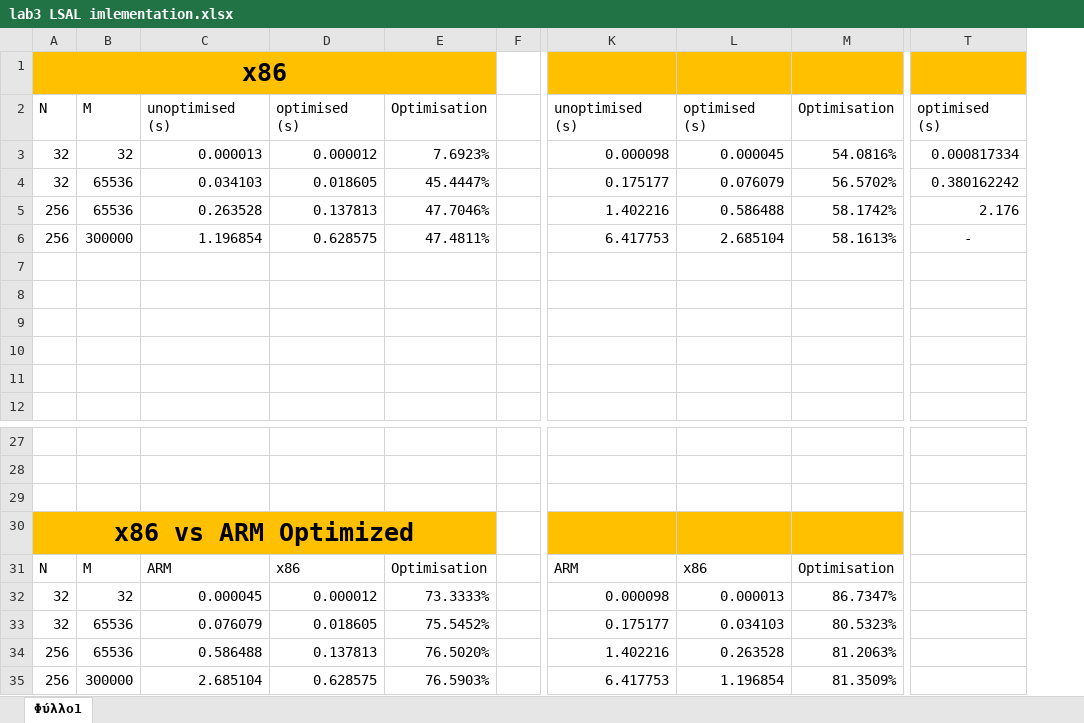
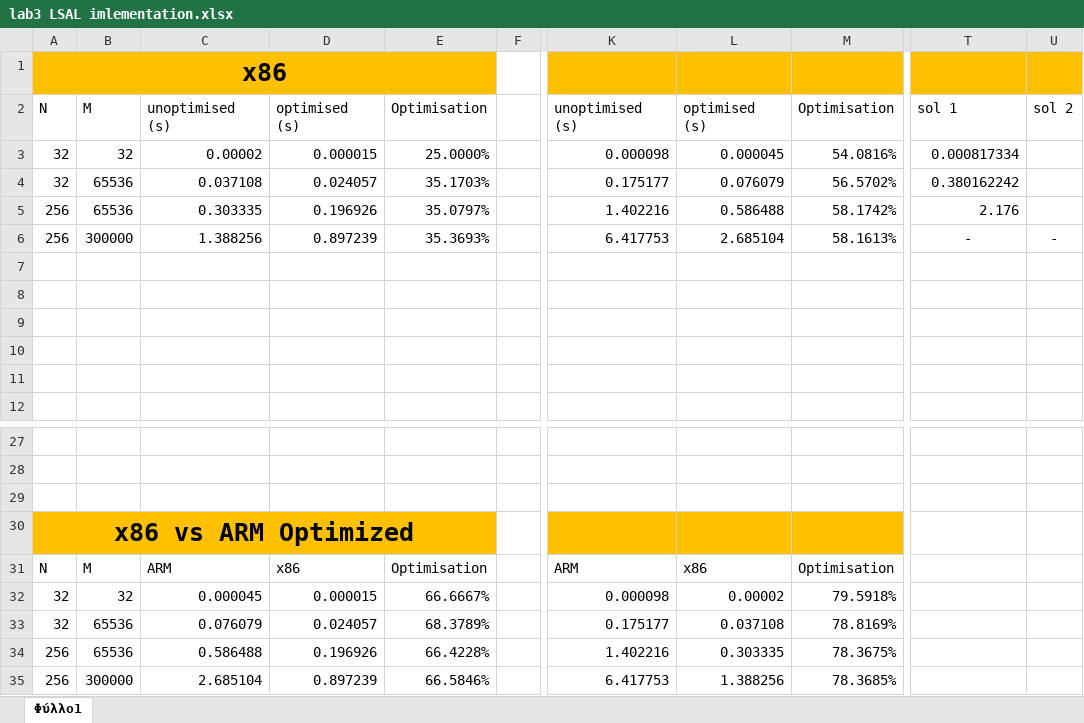
Before and after one commit to Embedded-Systems-2023-24/Embedded-Systems, an Excel workbook: lab3/lsal/lab3 LSAL imlementation.xlsx, sheet Φύλλο1, drawn as a sheet; only a part is shown, gaps mark what is left out; values as stored, in another font and other column widths than the file's, no borders; charts and pictures and table styles not drawn; removed rows and columns are numbered as before the commit, all else as after; the diff names each change by its address in the sheet, - before the commit and + after, or states it on an @@ line.

Commit message:
added correct values in sw after changes

```diff
--- a/lab3/lsal/lab3 LSAL imlementation.xlsx (sheet Φύλλο1)
+++ b/lab3/lsal/lab3 LSAL imlementation.xlsx (sheet Φύλλο1)
-column D, rows 2-6: optimised (s) | 0.000012 | 0.018605 | 0.137813 | 0.628575; rows 31-35: x86 | 0.000012 | 0.018605 | 0.137813 | 0.628575
-column E, rows 2-6: Optimisation | 7.6923% | 45.4447% | 47.7046% | 47.4811%; rows 31-35: Optimisation | 73.3333% | 75.5452% | 76.5020% | 76.5903%
+column D, rows 2-6: optimised (s) | 0.000015 | 0.024057 | 0.196926 | 0.897239; rows 31-35: x86 | 0.000015 | 0.024057 | 0.196926 | 0.897239
+column E, rows 2-6: Optimisation | 25.0000% | 35.1703% | 35.0797% | 35.3693%; rows 31-35: Optimisation | 66.6667% | 68.3789% | 66.4228% | 66.5846%
+column U, rows 2-6: sol 2 |  |  |  | -
-T2: optimised (s)
+T2: sol 1
-C3: 0.000013
+C3: 0.00002
-C4: 0.034103
+C4: 0.037108
-C5: 0.263528
+C5: 0.303335
-C6: 1.196854
+C6: 1.388256
-L32: 0.000013
+L32: 0.00002
-M32: 86.7347%
+M32: 79.5918%
-L33: 0.034103
+L33: 0.037108
-M33: 80.5323%
+M33: 78.8169%
-L34: 0.263528
+L34: 0.303335
-M34: 81.2063%
+M34: 78.3675%
-L35: 1.196854
+L35: 1.388256
-M35: 81.3509%
+M35: 78.3685%
```
Also changed, not shown: charts or pictures, 3 other files.
